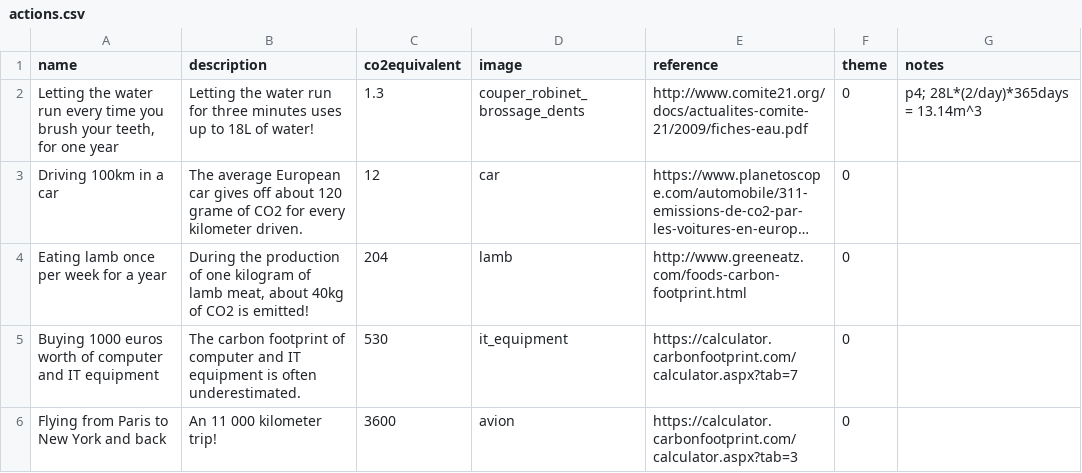
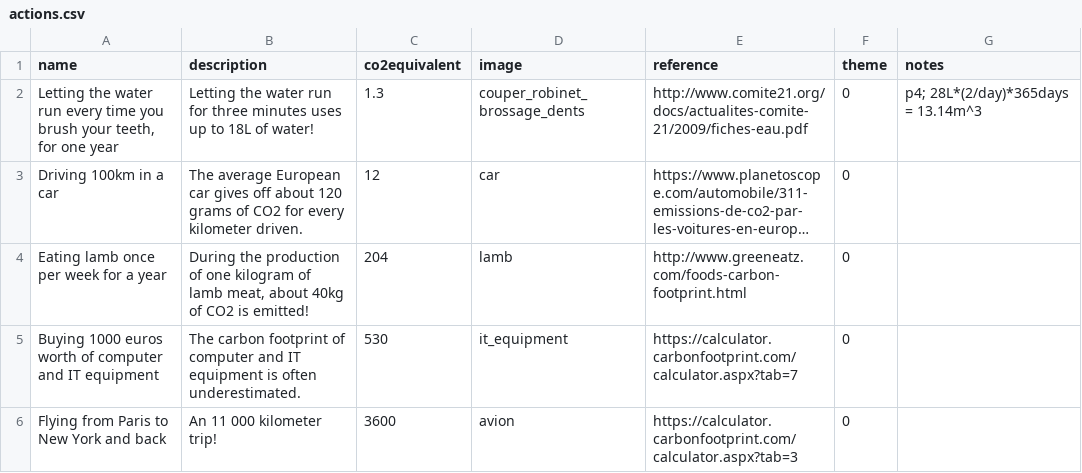
Before and after one commit to loic-lescoat/OrdersOfMagnitude, a CSV file: app/src/main/res/raw/actions.csv, drawn as a sheet; long unchanged cells end in …; the diff names each change by its address in the sheet, - before the commit and + after, or states it on an @@ line.

Commit message:
MVP

```diff
--- a/app/src/main/res/raw/actions.csv
+++ b/app/src/main/res/raw/actions.csv
-B3 (description): …about 120 grame of CO2…
+B3 (description): …about 120 grams of CO2…
```
